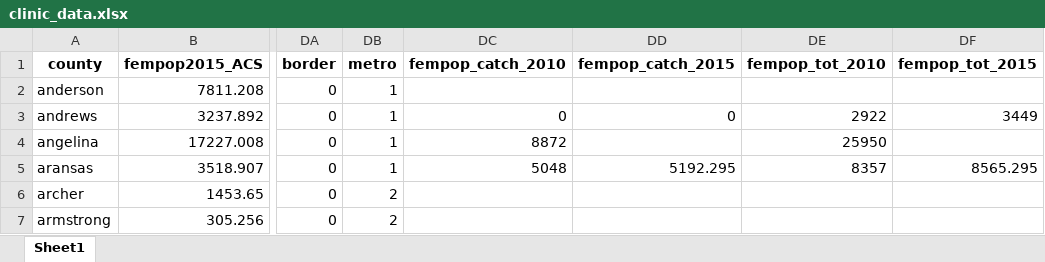
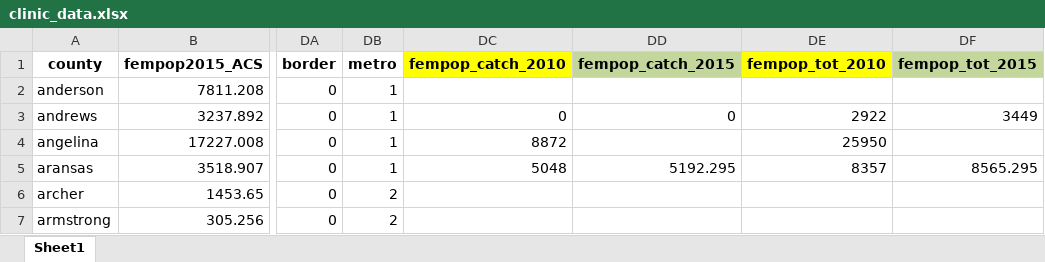
Before and after one commit to odog96/contraceptive_care, an Excel workbook: clinic_data.xlsx, sheet Sheet1, drawn as a sheet; only a part is shown, gaps mark what is left out; values as stored, in another font and other column widths than the file's, no borders; the diff names each change by its address in the sheet, - before the commit and + after, or states it on an @@ line.

Commit message:
added lastest info for closest county distance. two columns

```diff
--- a/clinic_data.xlsx (sheet Sheet1)
+++ b/clinic_data.xlsx (sheet Sheet1)
-DC1 fill: none
+DC1 fill: #FFFF00
-DD1 fill: none
+DD1 fill: #C3D69B
-DE1 fill: none
+DE1 fill: #FFFF00
-DF1 fill: none
+DF1 fill: #C3D69B
```
Also changed, not shown: 2 other files.
